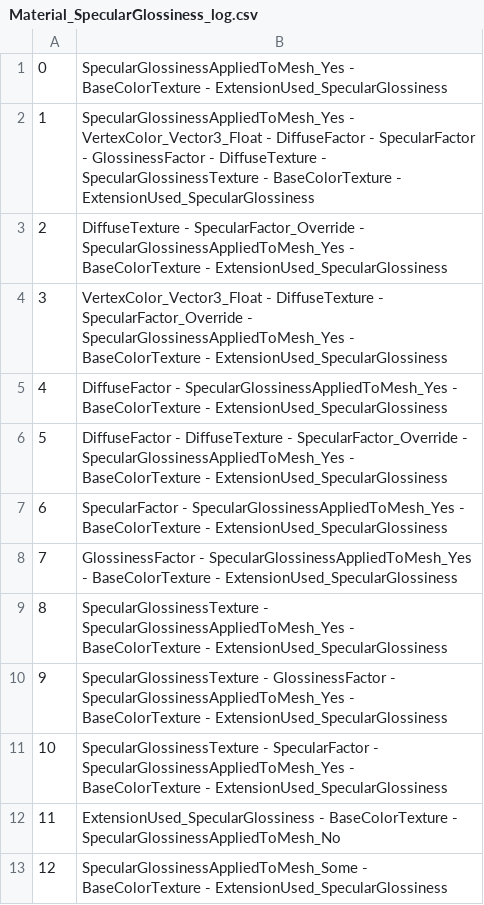
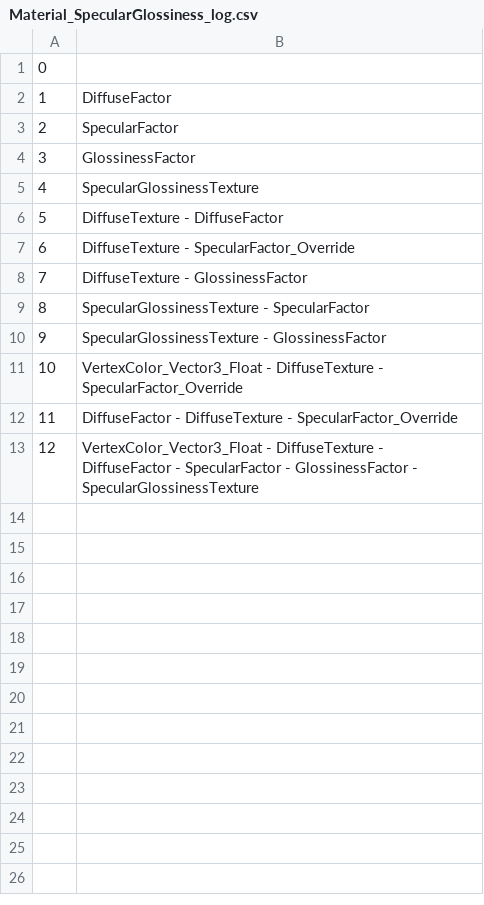
Before and after one commit to KhronosGroup/glTF-Asset-Generator, a CSV file: Output/Material_SpecularGlossiness/Material_SpecularGlossiness_log.csv, drawn as a sheet.

Commit message:
Split Material_SpecularGlossinessApplied out of Material_SpecularGlossiness (#307)
* Move spec gloss applied tests into a new model group

* Remove spec gloss applied tests from spec gloss and apply sorting

* Action feedback on Material_SpecGlossApplied

* Action feedback on Material_SpecGloss

```diff
--- a/Output/Material_SpecularGlossiness/Material_SpecularGlossiness_log.csv
+++ b/Output/Material_SpecularGlossiness/Material_SpecularGlossiness_log.csv
@@ -1,13 +1,13 @@
-0,SpecularGlossinessAppliedToMesh_Yes - BaseColorTexture - ExtensionUsed_SpecularGlossiness
-1,SpecularGlossinessAppliedToMesh_Yes - VertexColor_Vector3_Float - DiffuseFactor - SpecularFactor - GlossinessFactor - DiffuseTexture - SpecularGlossinessTexture - BaseColorTexture - ExtensionUsed_SpecularGlossiness
-2,DiffuseTexture - SpecularFactor_Override - SpecularGlossinessAppliedToMesh_Yes - BaseColorTexture - ExtensionUsed_SpecularGlossiness
-3,VertexColor_Vector3_Float - DiffuseTexture - SpecularFactor_Override - SpecularGlossinessAppliedToMesh_Yes - BaseColorTexture - ExtensionUsed_SpecularGlossiness
-4,DiffuseFactor - SpecularGlossinessAppliedToMesh_Yes - BaseColorTexture - ExtensionUsed_SpecularGlossiness
-5,DiffuseFactor - DiffuseTexture - SpecularFactor_Override - SpecularGlossinessAppliedToMesh_Yes - BaseColorTexture - ExtensionUsed_SpecularGlossiness
-6,SpecularFactor - SpecularGlossinessAppliedToMesh_Yes - BaseColorTexture - ExtensionUsed_SpecularGlossiness
-7,GlossinessFactor - SpecularGlossinessAppliedToMesh_Yes - BaseColorTexture - ExtensionUsed_SpecularGlossiness
-8,SpecularGlossinessTexture - SpecularGlossinessAppliedToMesh_Yes - BaseColorTexture - ExtensionUsed_SpecularGlossiness
-9,SpecularGlossinessTexture - GlossinessFactor - SpecularGlossinessAppliedToMesh_Yes - BaseColorTexture - ExtensionUsed_SpecularGlossiness
-10,SpecularGlossinessTexture - SpecularFactor - SpecularGlossinessAppliedToMesh_Yes - BaseColorTexture - ExtensionUsed_SpecularGlossiness
-11,ExtensionUsed_SpecularGlossiness - BaseColorTexture - SpecularGlossinessAppliedToMesh_No
-12,SpecularGlossinessAppliedToMesh_Some - BaseColorTexture - ExtensionUsed_SpecularGlossiness
+0,
+1,DiffuseFactor
+2,SpecularFactor
+3,GlossinessFactor
+4,SpecularGlossinessTexture
+5,DiffuseTexture - DiffuseFactor
+6,DiffuseTexture - SpecularFactor_Override
+7,DiffuseTexture - GlossinessFactor
+8,SpecularGlossinessTexture - SpecularFactor
+9,SpecularGlossinessTexture - GlossinessFactor
+10,VertexColor_Vector3_Float - DiffuseTexture - SpecularFactor_Override
+11,DiffuseFactor - DiffuseTexture - SpecularFactor_Override
+12,VertexColor_Vector3_Float - DiffuseTexture - DiffuseFactor - SpecularFactor - GlossinessFactor - SpecularGlossinessTexture
```
Also changed, not shown: 37 other files.
